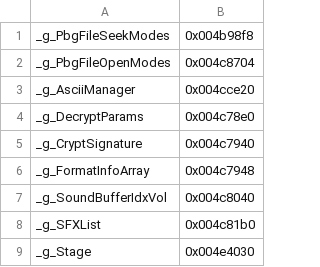
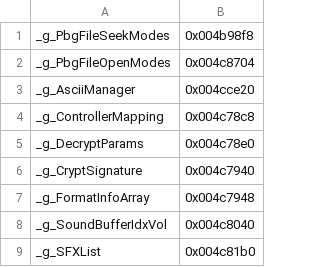
Before and after one commit to koishikois259/th08-multi, a CSV file: config/globals.csv, drawn as a sheet; only a part is shown; the shorter side is filled out with more unchanged rows; the diff names each change by its address in the sheet, - before the commit and + after, or states it on an @@ line.

```diff
--- a/config/globals.csv
+++ b/config/globals.csv
+row 4: _g_ControllerMapping | 0x004c78c8
```
Also changed, not shown: config/ghidra_ns_to_obj.csv, config/implemented.csv, 5 other files.
